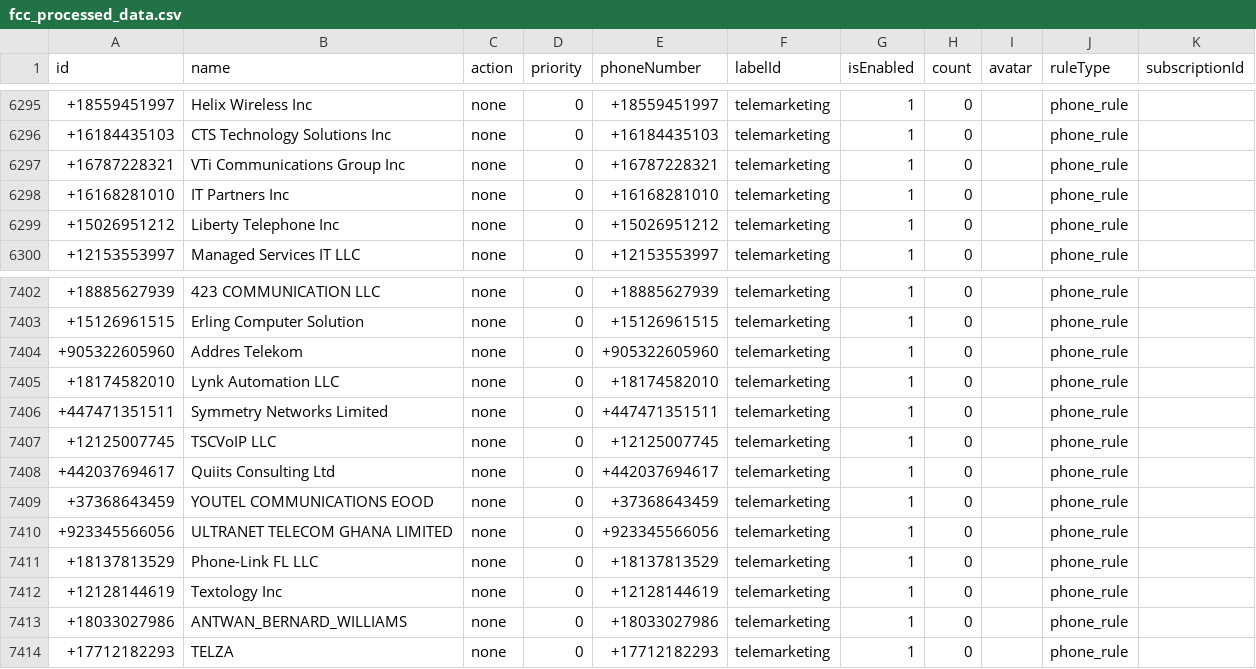
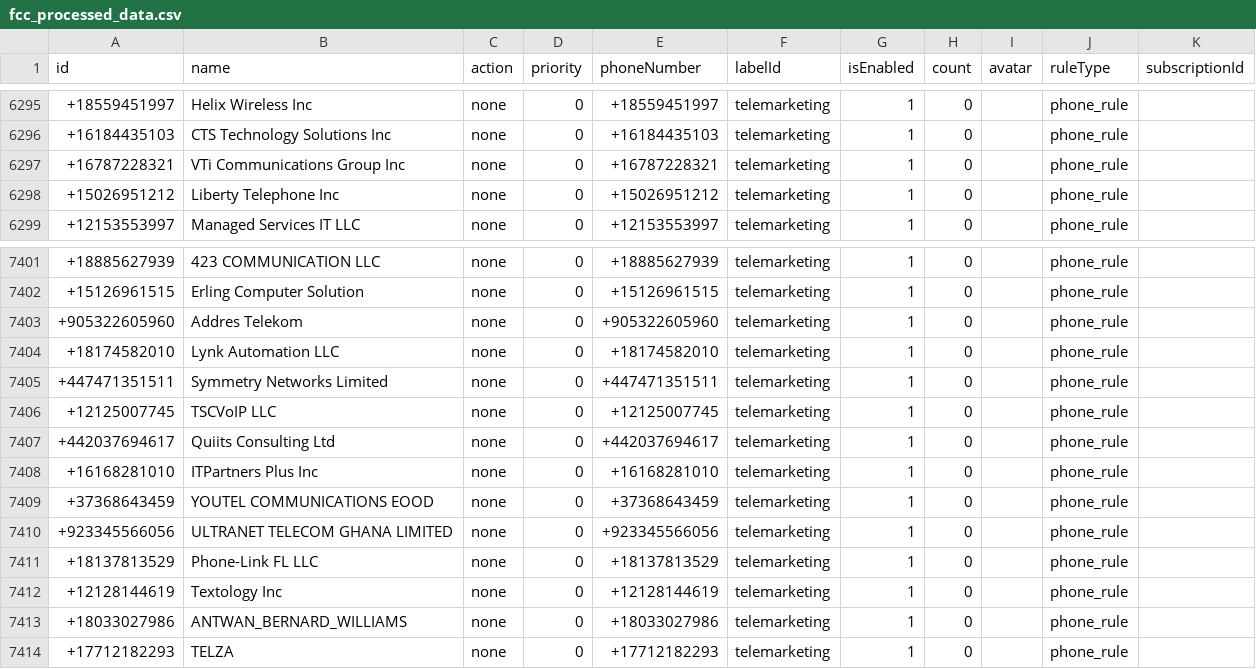
Before and after one commit to choicenew/yourcallrule, a CSV file: US/fcc_processed_data.csv, drawn as a sheet; only a part is shown, gaps mark what is left out.

```diff
--- a/US/fcc_processed_data.csv
+++ b/US/fcc_processed_data.csv
@@ -6297,3 +6297,2 @@ id,name,action,priority,phoneNumber,labelId,isEnabled,count,avatar,ruleType,subs
 +16787228321,VTi Communications Group Inc,none,0,+16787228321,telemarketing,1,0,,phone_rule,
-+16168281010,IT Partners Inc,none,0,+16168281010,telemarketing,1,0,,phone_rule,
 +15026951212,Liberty Telephone Inc,none,0,+15026951212,telemarketing,1,0,,phone_rule,
@@ -7408,2 +7407,3 @@ id,name,action,priority,phoneNumber,labelId,isEnabled,count,avatar,ruleType,subs
 +442037694617,Quiits Consulting Ltd,none,0,+442037694617,telemarketing,1,0,,phone_rule,
++16168281010,ITPartners Plus Inc,none,0,+16168281010,telemarketing,1,0,,phone_rule,
 +37368643459,YOUTEL COMMUNICATIONS EOOD,none,0,+37368643459,telemarketing,1,0,,phone_rule,
```
